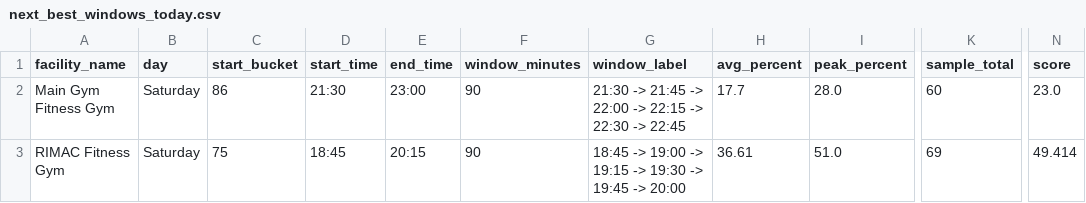
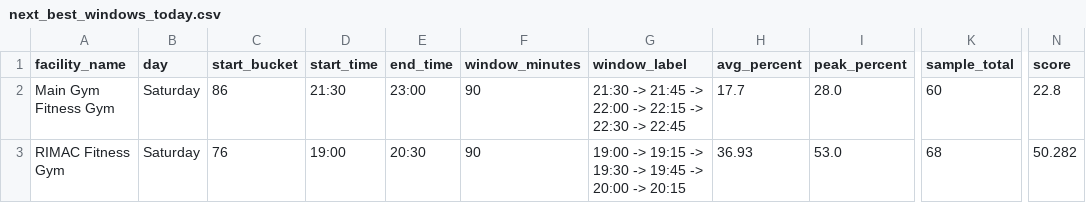
Before and after one commit to aarond67/ucsd-gym-tracker, a CSV file: next_best_windows_today.csv, drawn as a sheet; only a part is shown, gaps mark what is left out; the diff names each change by its address in the sheet, - before the commit and + after, or states it on an @@ line.

```diff
--- a/next_best_windows_today.csv
+++ b/next_best_windows_today.csv
-N2 (score): 23.0
+N2 (score): 22.8
-C3 (start_bucket): 75
+C3 (start_bucket): 76
-D3 (start_time): 18:45
+D3 (start_time): 19:00
-E3 (end_time): 20:15
+E3 (end_time): 20:30
-G3 (window_label): 18:45 -> 19:00 -> 19:15 -> 19:30 -> 19:45 -> 20:00
+G3 (window_label): 19:00 -> 19:15 -> 19:30 -> 19:45 -> 20:00 -> 20:15
-H3 (avg_percent): 36.61
+H3 (avg_percent): 36.93
-I3 (peak_percent): 51.0
+I3 (peak_percent): 53.0
-K3 (sample_total): 69
+K3 (sample_total): 68
-N3 (score): 49.414
+N3 (score): 50.282
```
Also changed, not shown: best_times_summary.csv, 5 other files.
